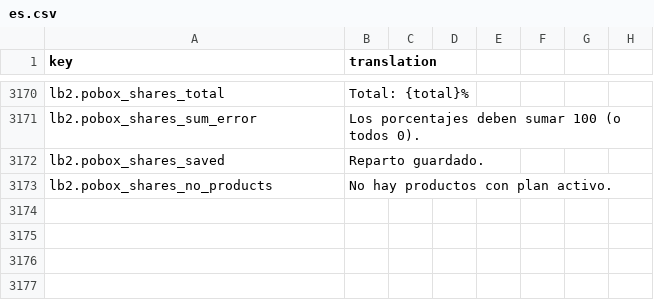
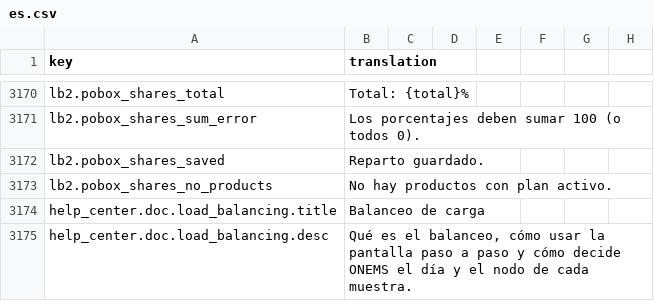
Before and after one commit to IgnacioFernandezSoriano/ONEMS, a CSV file: public/locales/es.csv, drawn as a sheet; only a part is shown, gaps mark what is left out; the diff names each change by its address in the sheet, - before the commit and + after, or states it on an @@ line.

```diff
--- a/public/locales/es.csv
+++ b/public/locales/es.csv
+row 3174: help_center.doc.load_balancing.title | Balanceo de carga
+row 3175: help_center.doc.load_balancing.desc | Qué es el balanceo, cómo usar la pantalla paso a paso y cómo decide ONEMS el día y el nodo de cada muestra.
```
Also changed, not shown: public/locales/ar.csv, public/locales/en.csv, 4 other files.
